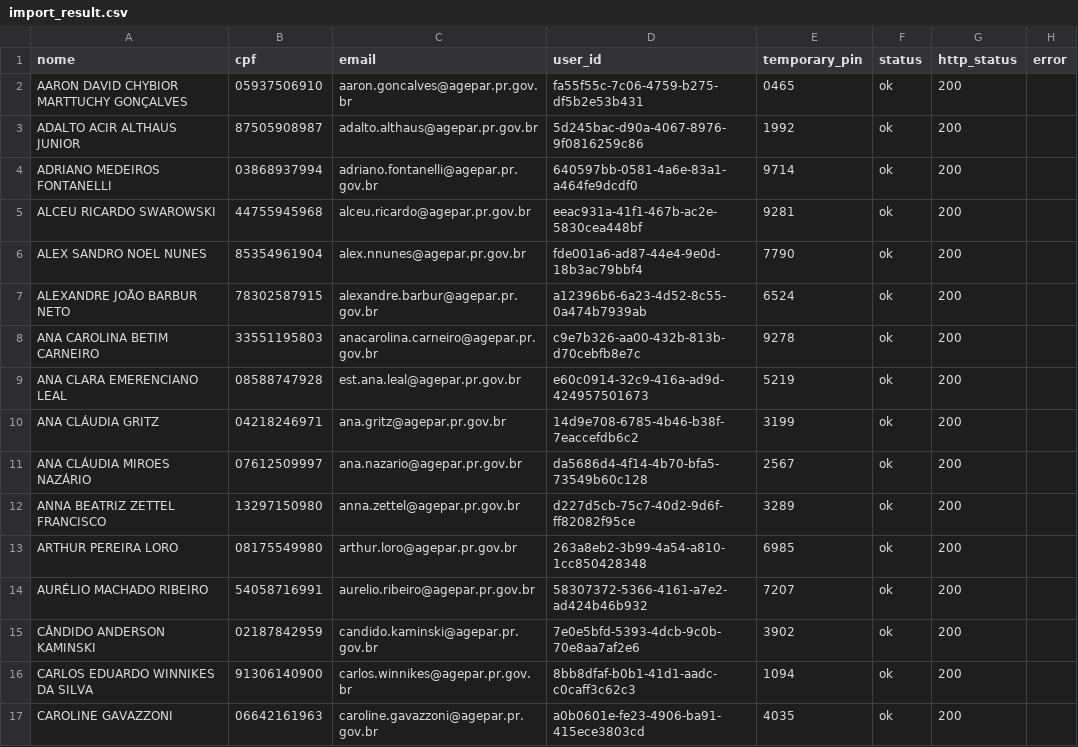
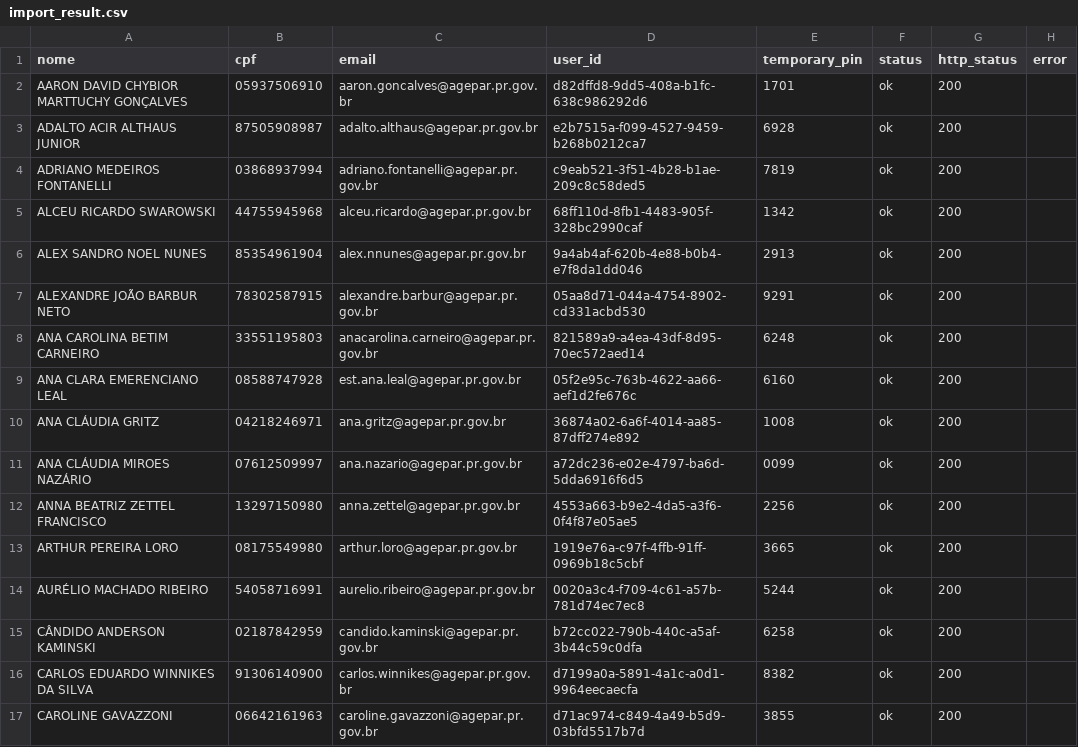
Before and after one commit to oBaldon/portal-agepar, a CSV file: infra/scripts/import_result.csv, drawn as a sheet; only a part is shown; the diff covers the shown part only.

```diff
--- a/infra/scripts/import_result.csv
+++ b/infra/scripts/import_result.csv
@@ -1,17 +1,17 @@
 nome,cpf,email,user_id,temporary_pin,status,http_status,error
-AARON DAVID CHYBIOR MARTTUCHY GONÇALVES,05937506910,aaron.goncalves@agepar.pr.gov.br,fa55f55c-7c06-4759-b275-df5b2e53b431,0465,ok,200,
-ADALTO ACIR ALTHAUS JUNIOR,87505908987,adalto.althaus@agepar.pr.gov.br,5d245bac-d90a-4067-8976-9f0816259c86,1992,ok,200,
-ADRIANO MEDEIROS FONTANELLI,03868937994,adriano.fontanelli@agepar.pr.gov.br,640597bb-0581-4a6e-83a1-a464fe9dcdf0,9714,ok,200,
-ALCEU RICARDO SWAROWSKI,44755945968,alceu.ricardo@agepar.pr.gov.br,eeac931a-41f1-467b-ac2e-5830cea448bf,9281,ok,200,
-ALEX SANDRO NOEL NUNES,85354961904,alex.nnunes@agepar.pr.gov.br,fde001a6-ad87-44e4-9e0d-18b3ac79bbf4,7790,ok,200,
-ALEXANDRE JOÃO BARBUR NETO,78302587915,alexandre.barbur@agepar.pr.gov.br,a12396b6-6a23-4d52-8c55-0a474b7939ab,6524,ok,200,
-ANA CAROLINA BETIM CARNEIRO,33551195803,anacarolina.carneiro@agepar.pr.gov.br,c9e7b326-aa00-432b-813b-d70cebfb8e7c,9278,ok,200,
-ANA CLARA EMERENCIANO LEAL,08588747928,est.ana.leal@agepar.pr.gov.br,e60c0914-32c9-416a-ad9d-424957501673,5219,ok,200,
-ANA CLÁUDIA GRITZ,04218246971,ana.gritz@agepar.pr.gov.br,14d9e708-6785-4b46-b38f-7eaccefdb6c2,3199,ok,200,
-ANA CLÁUDIA MIROES NAZÁRIO,07612509997,ana.nazario@agepar.pr.gov.br,da5686d4-4f14-4b70-bfa5-73549b60c128,2567,ok,200,
-ANNA BEATRIZ ZETTEL FRANCISCO,13297150980,anna.zettel@agepar.pr.gov.br,d227d5cb-75c7-40d2-9d6f-ff82082f95ce,3289,ok,200,
-ARTHUR PEREIRA LORO,08175549980,arthur.loro@agepar.pr.gov.br,263a8eb2-3b99-4a54-a810-1cc850428348,6985,ok,200,
-AURÉLIO MACHADO RIBEIRO,54058716991,aurelio.ribeiro@agepar.pr.gov.br,58307372-5366-4161-a7e2-ad424b46b932,7207,ok,200,
-CÂNDIDO ANDERSON KAMINSKI,02187842959,candido.kaminski@agepar.pr.gov.br,7e0e5bfd-5393-4dcb-9c0b-70e8aa7af2e6,3902,ok,200,
-CARLOS EDUARDO WINNIKES DA SILVA,91306140900,carlos.winnikes@agepar.pr.gov.br,8bb8dfaf-b0b1-41d1-aadc-c0caff3c62c3,1094,ok,200,
-CAROLINE GAVAZZONI,06642161963,caroline.gavazzoni@agepar.pr.gov.br,a0b0601e-fe23-4906-ba91-415ece3803cd,4035,ok,200,
+AARON DAVID CHYBIOR MARTTUCHY GONÇALVES,05937506910,aaron.goncalves@agepar.pr.gov.br,d82dffd8-9dd5-408a-b1fc-638c986292d6,1701,ok,200,
+ADALTO ACIR ALTHAUS JUNIOR,87505908987,adalto.althaus@agepar.pr.gov.br,e2b7515a-f099-4527-9459-b268b0212ca7,6928,ok,200,
+ADRIANO MEDEIROS FONTANELLI,03868937994,adriano.fontanelli@agepar.pr.gov.br,c9eab521-3f51-4b28-b1ae-209c8c58ded5,7819,ok,200,
+ALCEU RICARDO SWAROWSKI,44755945968,alceu.ricardo@agepar.pr.gov.br,68ff110d-8fb1-4483-905f-328bc2990caf,1342,ok,200,
+ALEX SANDRO NOEL NUNES,85354961904,alex.nnunes@agepar.pr.gov.br,9a4ab4af-620b-4e88-b0b4-e7f8da1dd046,2913,ok,200,
+ALEXANDRE JOÃO BARBUR NETO,78302587915,alexandre.barbur@agepar.pr.gov.br,05aa8d71-044a-4754-8902-cd331acbd530,9291,ok,200,
+ANA CAROLINA BETIM CARNEIRO,33551195803,anacarolina.carneiro@agepar.pr.gov.br,821589a9-a4ea-43df-8d95-70ec572aed14,6248,ok,200,
+ANA CLARA EMERENCIANO LEAL,08588747928,est.ana.leal@agepar.pr.gov.br,05f2e95c-763b-4622-aa66-aef1d2fe676c,6160,ok,200,
+ANA CLÁUDIA GRITZ,04218246971,ana.gritz@agepar.pr.gov.br,36874a02-6a6f-4014-aa85-87dff274e892,1008,ok,200,
+ANA CLÁUDIA MIROES NAZÁRIO,07612509997,ana.nazario@agepar.pr.gov.br,a72dc236-e02e-4797-ba6d-5dda6916f6d5,0099,ok,200,
+ANNA BEATRIZ ZETTEL FRANCISCO,13297150980,anna.zettel@agepar.pr.gov.br,4553a663-b9e2-4da5-a3f6-0f4f87e05ae5,2256,ok,200,
+ARTHUR PEREIRA LORO,08175549980,arthur.loro@agepar.pr.gov.br,1919e76a-c97f-4ffb-91ff-0969b18c5cbf,3665,ok,200,
+AURÉLIO MACHADO RIBEIRO,54058716991,aurelio.ribeiro@agepar.pr.gov.br,0020a3c4-f709-4c61-a57b-781d74ec7ec8,5244,ok,200,
+CÂNDIDO ANDERSON KAMINSKI,02187842959,candido.kaminski@agepar.pr.gov.br,b72cc022-790b-440c-a5af-3b44c59c0dfa,6258,ok,200,
+CARLOS EDUARDO WINNIKES DA SILVA,91306140900,carlos.winnikes@agepar.pr.gov.br,d7199a0a-5891-4a1c-a0d1-9964eecaecfa,8382,ok,200,
+CAROLINE GAVAZZONI,06642161963,caroline.gavazzoni@agepar.pr.gov.br,d71ac974-c849-4a49-b5d9-03bfd5517b7d,3855,ok,200,
```
Also changed, not shown: 146 edited cells elsewhere in this file, 1 other file.
